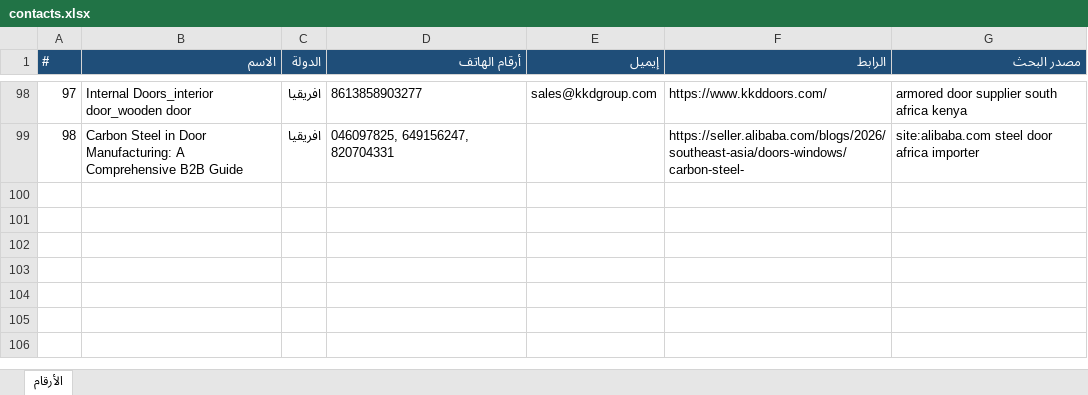
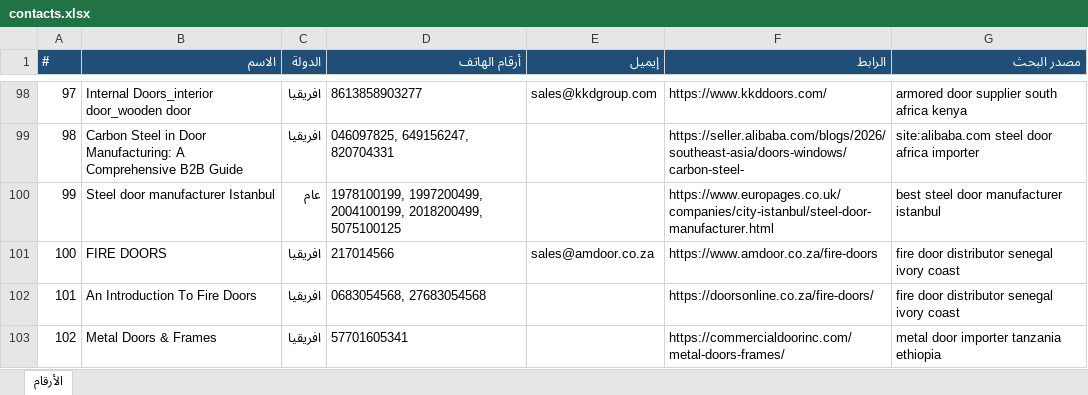
Before and after one commit to mnmtm12-eng/mnmtm12-eng.github.io, an Excel workbook: contacts.xlsx, sheet الأرقام, drawn as a sheet; only a part is shown, gaps mark what is left out; values as stored, in another font and other column widths than the file's, no borders; the diff names each change by its address in the sheet, - before the commit and + after, or states it on an @@ line.

```diff
--- a/contacts.xlsx (sheet الأرقام)
+++ b/contacts.xlsx (sheet الأرقام)
+row 100: 99 | Steel door manufacturer Istanbul | عام | 1978100199, 1997200499, 2004100199, 2018200499, 5075100125 |  | https://www.europages.co.uk/companies/city-istanbul/steel-door-manufacturer.html | best steel door manufacturer istanbul
+row 101: 100 | FIRE DOORS | افريقيا | 217014566 | sales@amdoor.co.za | https://www.amdoor.co.za/fire-doors | fire door distributor senegal ivory coast
+row 102: 101 | An Introduction To Fire Doors | افريقيا | 0683054568, 27683054568 |  | https://doorsonline.co.za/fire-doors/ | fire door distributor senegal ivory coast
+row 103: 102 | Metal Doors & Frames | افريقيا | 57701605341 |  | https://commercialdoorinc.com/metal-doors-frames/ | metal door importer tanzania ethiopia
```
Also changed, not shown: 2 other files.
